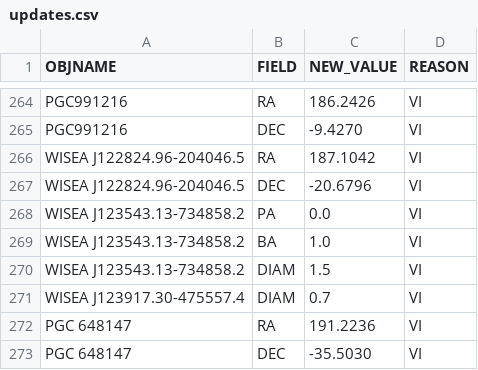
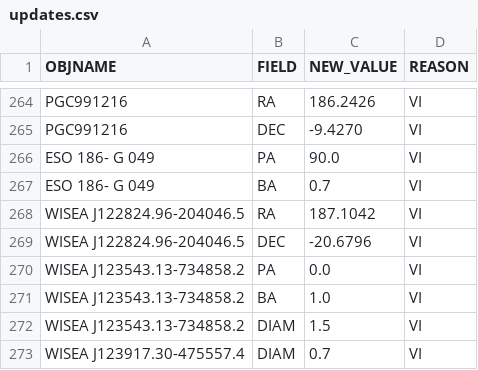
Before and after one commit to moustakas/SGA, a CSV file: py/SGA/data/SGA2025/overlays/v0.40/updates.csv, drawn as a sheet; only a part is shown, gaps mark what is left out; the shorter side is filled out with more unchanged rows; the diff names each change by its address in the sheet, - before the commit and + after, or states it on an @@ line.

```diff
--- a/py/SGA/data/SGA2025/overlays/v0.40/updates.csv
+++ b/py/SGA/data/SGA2025/overlays/v0.40/updates.csv
+row 266: ESO 186- G 049 | PA | 90.0 | VI
+row 267: ESO 186- G 049 | BA | 0.7 | VI
```
Also changed, not shown: py/SGA/data/SGA2025/overlays/v0.40/drops.csv.
